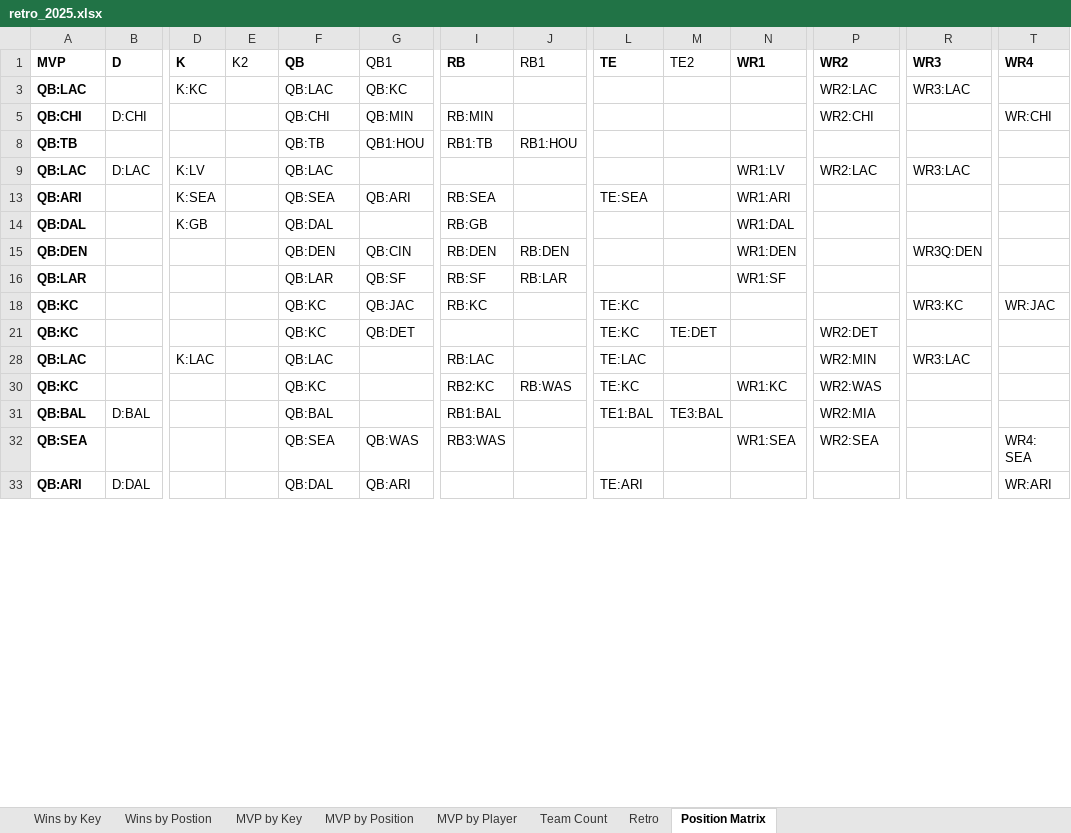
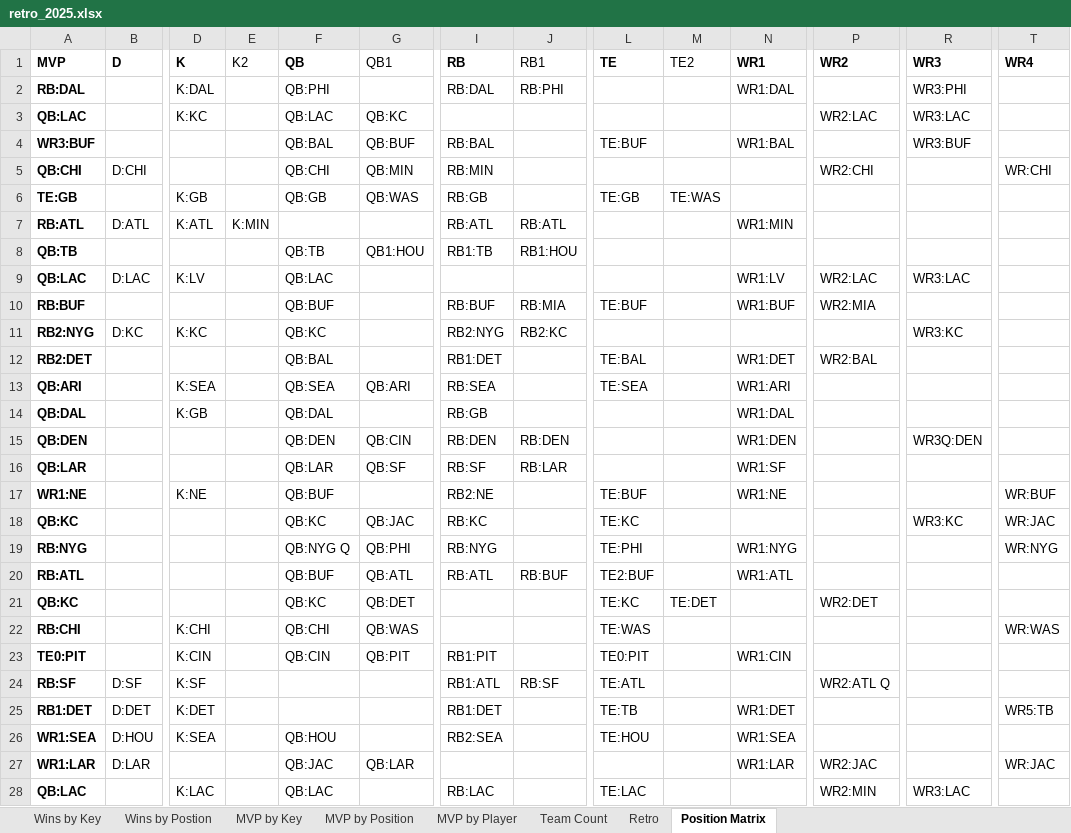
Before and after one commit to meinhardtmr/NFL-Fantasy, an Excel workbook: 2025/retro_2025.xlsx, sheet Position Matrix, drawn as a sheet; only a part is shown, gaps mark what is left out; the shorter side is filled out with more unchanged rows; values as stored, in another font and other column widths than the file's, no borders; conditional formats and table styles not drawn; rows hold the shown columns only; the diff covers the shown part only; the diff names each change by its address in the sheet, - before the commit and + after, or states it on an @@ line.

```diff
--- a/2025/retro_2025.xlsx (sheet Position Matrix)
+++ b/2025/retro_2025.xlsx (sheet Position Matrix)
@@ row 2 unhidden: RB:DAL |  | K:DAL |  | QB:PHI |  | RB:DAL | RB:PHI |  |  | WR1:DAL |  | WR3:PHI @@
@@ row 4 unhidden: WR3:BUF |  |  |  | QB:BAL | QB:BUF | RB:BAL |  | TE:BUF |  | WR1:BAL |  | WR3:BUF @@
@@ row 6 unhidden: TE:GB |  | K:GB |  | QB:GB | QB:WAS | RB:GB |  | TE:GB | TE:WAS @@
@@ row 7 unhidden: RB:ATL | D:ATL | K:ATL | K:MIN |  |  | RB:ATL | RB:ATL |  |  | WR1:MIN @@
@@ row 10 unhidden: RB:BUF |  |  |  | QB:BUF |  | RB:BUF | RB:MIA | TE:BUF |  | WR1:BUF | WR2:MIA @@
@@ row 11 unhidden: RB2:NYG | D:KC | K:KC |  | QB:KC |  | RB2:NYG | RB2:KC |  |  |  |  | WR3:KC @@
@@ row 12 unhidden: RB2:DET |  |  |  | QB:BAL |  | RB1:DET |  | TE:BAL |  | WR1:DET | WR2:BAL @@
@@ row 17 unhidden: WR1:NE |  | K:NE |  | QB:BUF |  | RB2:NE |  | TE:BUF |  | WR1:NE |  |  | WR:BUF @@
@@ row 19 unhidden: RB:NYG |  |  |  | QB:NYG Q | QB:PHI | RB:NYG |  | TE:PHI |  | WR1:NYG |  |  | WR:NYG @@
@@ row 20 unhidden: RB:ATL |  |  |  | QB:BUF | QB:ATL | RB:ATL | RB:BUF | TE2:BUF |  | WR1:ATL @@
@@ row 22 unhidden: RB:CHI |  | K:CHI |  | QB:CHI | QB:WAS |  |  | TE:WAS |  |  |  |  | WR:WAS @@
@@ row 23 unhidden: TE0:PIT |  | K:CIN |  | QB:CIN | QB:PIT | RB1:PIT |  | TE0:PIT |  | WR1:CIN @@
@@ row 24 unhidden: RB:SF | D:SF | K:SF |  |  |  | RB1:ATL | RB:SF | TE:ATL |  |  | WR2:ATL Q @@
@@ row 25 unhidden: RB1:DET | D:DET | K:DET |  |  |  | RB1:DET |  | TE:TB |  | WR1:DET |  |  | WR5:TB @@
@@ row 26 unhidden: WR1:SEA | D:HOU | K:SEA |  | QB:HOU |  | RB2:SEA |  | TE:HOU |  | WR1:SEA @@
@@ row 27 unhidden: WR1:LAR | D:LAR |  |  | QB:JAC | QB:LAR |  |  |  |  | WR1:LAR | WR2:JAC |  | WR:JAC @@
```
Also changed, not shown: 2 added rows, 1 removed row and 2 hidden or unhidden rows elsewhere in this sheet, sheet Wins by Postion, sheet Retro, sheet MVP by Key, sheet Wins by Key, sheet MVP by Player, sheet Team Count, 1 more sheet, charts or pictures, 2025/Excel/NFL.xlsm, 1 other file.
